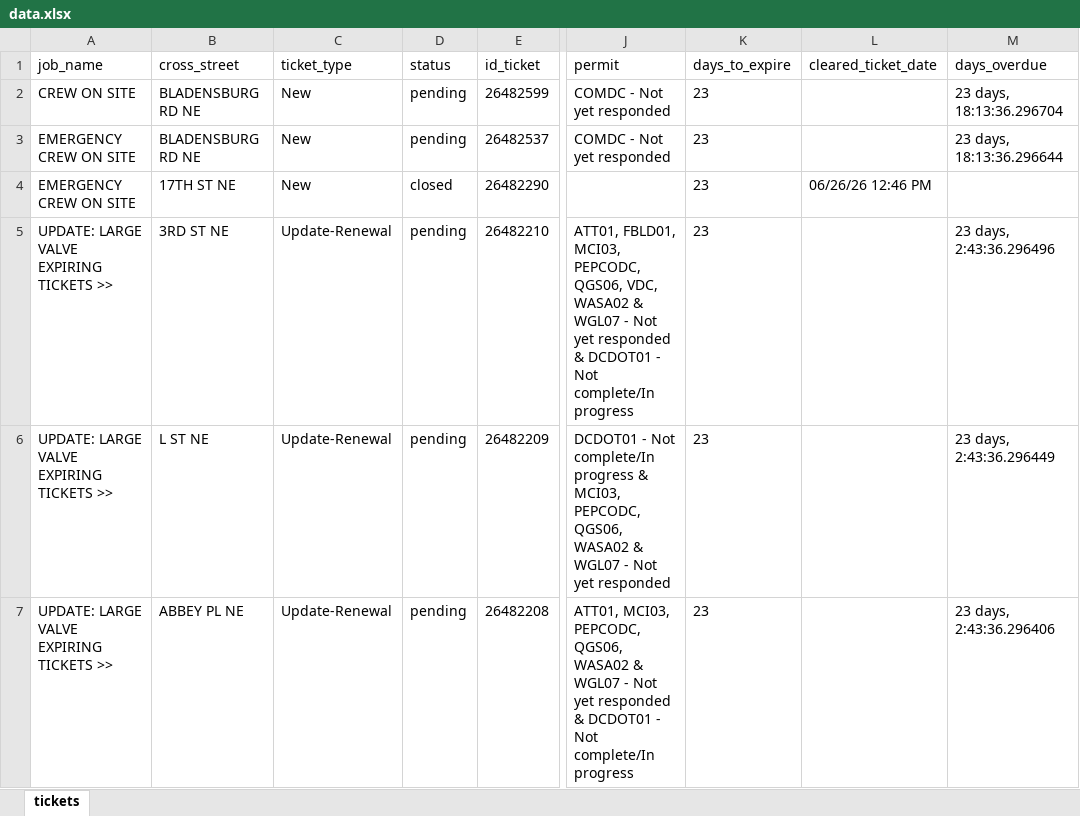
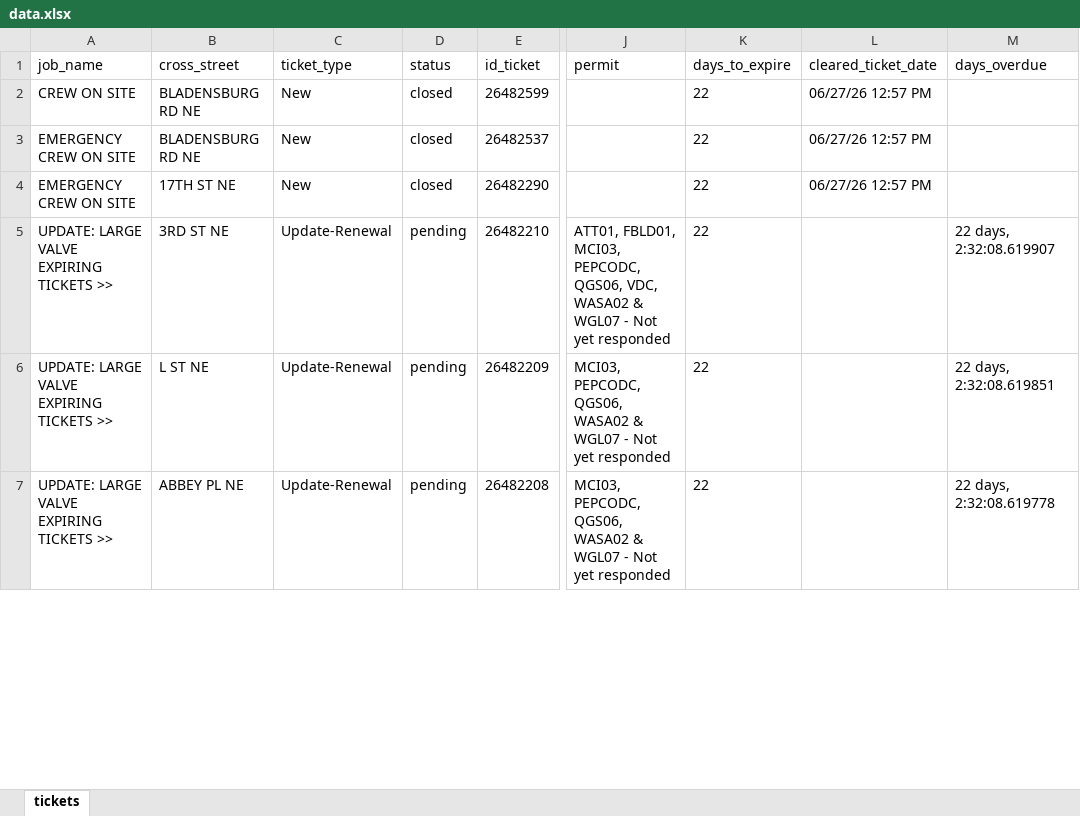
Before and after one commit to james-collin2/MissUtilityWorkFlow, an Excel workbook: data.xlsx, sheet tickets, drawn as a sheet; only a part is shown, gaps mark what is left out; values as stored, in another font and other column widths than the file's, no borders; the diff covers the shown part only; the diff names each change by its address in the sheet, - before the commit and + after, or states it on an @@ line.

```diff
--- a/data.xlsx (sheet tickets)
+++ b/data.xlsx (sheet tickets)
-D2:D3 (status): pending
+D2:D3 (status): closed
-J2:J3 (permit): COMDC - Not yet responded
+J2:J3 (permit): (empty)
-K2:K7 (days_to_expire): 23
+K2:K7 (days_to_expire): 22
-L2:L3 (cleared_ticket_date): (empty)
+L2:L3 (cleared_ticket_date): 06/27/26 12:57 PM
-M2 (days_overdue): 23 days, 18:13:36.296704
+M2 (days_overdue): (empty)
-M3 (days_overdue): 23 days, 18:13:36.296644
+M3 (days_overdue): (empty)
-L4 (cleared_ticket_date): 06/26/26 12:46 PM
+L4 (cleared_ticket_date): 06/27/26 12:57 PM
-J5 (permit): …yet responded & DCDOT01 - Not complete/In progress
+J5 (permit): …yet responded
-M5 (days_overdue): 23 days, 2:43:36.296496
+M5 (days_overdue): 22 days, 2:32:08.619907
-J6 (permit): DCDOT01 - Not complete/In progress & MCI03, PEPCODC,…
+J6 (permit): MCI03, PEPCODC,…
-M6 (days_overdue): 23 days, 2:43:36.296449
+M6 (days_overdue): 22 days, 2:32:08.619851
-J7 (permit): ATT01, MCI03, PEPCODC, QGS06, WASA02 & WGL07 - Not yet responded & DCDOT01 - Not complete/In progress
+J7 (permit): MCI03, PEPCODC, QGS06, WASA02 & WGL07 - Not yet responded
-M7 (days_overdue): 23 days, 2:43:36.296406
+M7 (days_overdue): 22 days, 2:32:08.619778
```
Also changed, not shown: 1557 edited cells elsewhere in this sheet.
